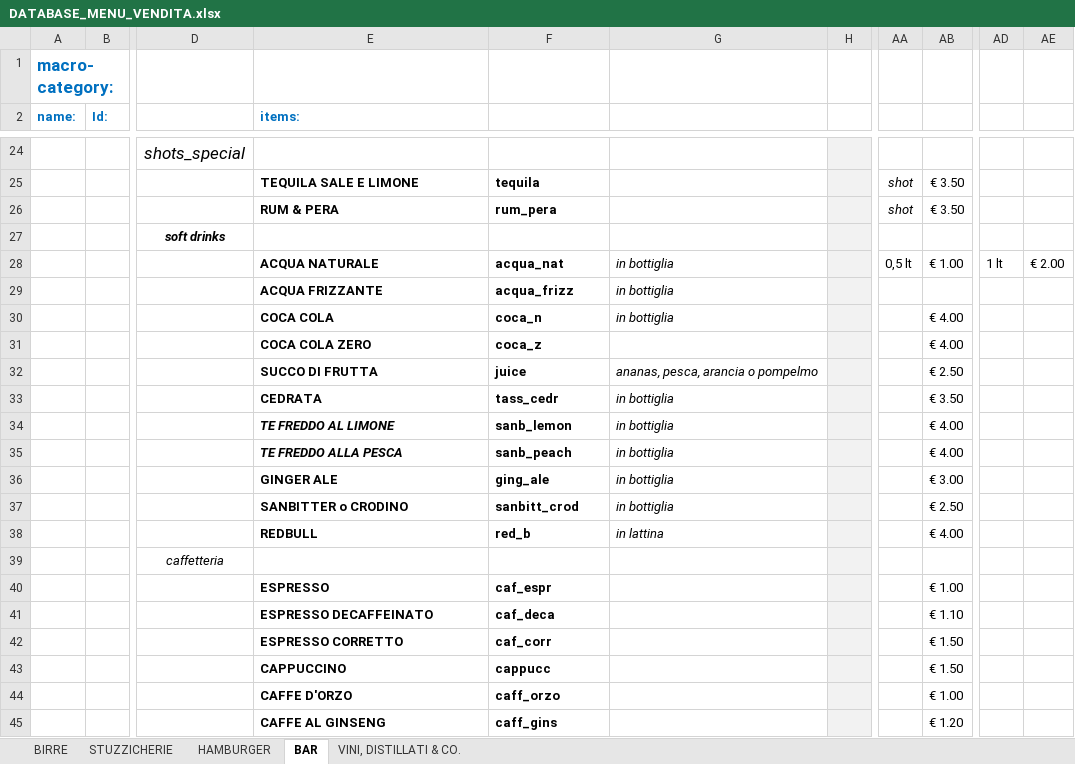
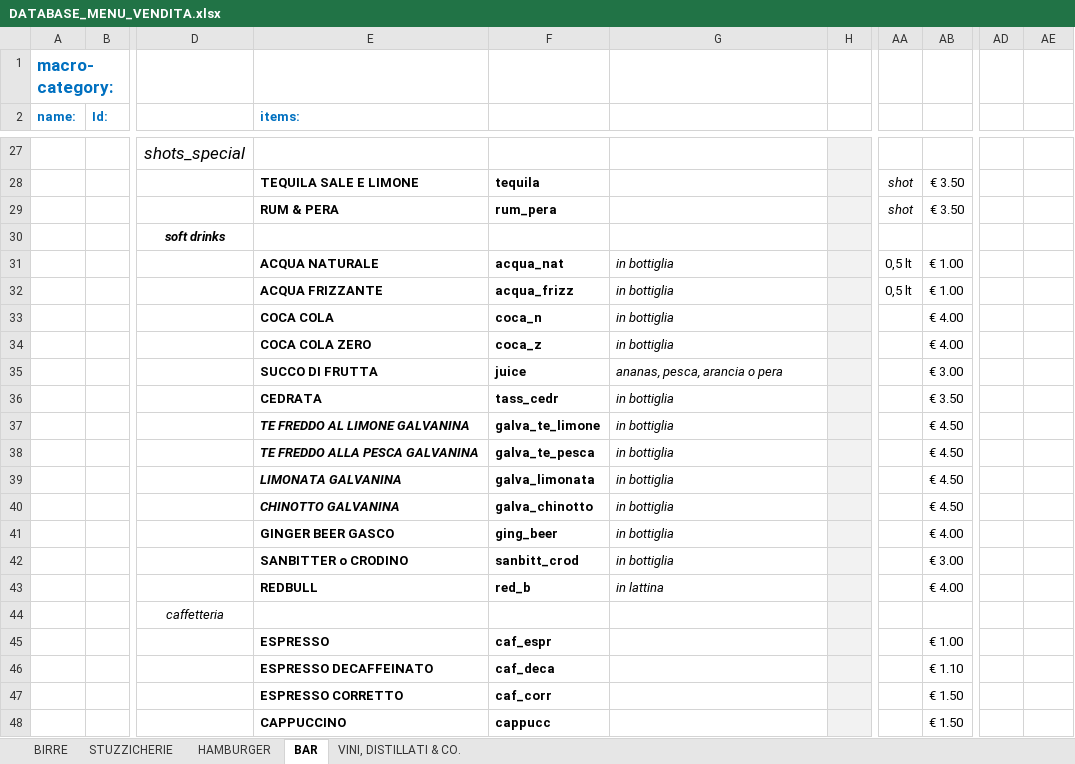
Before and after one commit to jb-pub/menu, an Excel workbook: excel/DATABASE_MENU_VENDITA.xlsx, sheet BAR, drawn as a sheet; only a part is shown, gaps mark what is left out; the shorter side is filled out with more unchanged rows; values as stored, in another font and other column widths than the file's, no borders; removed rows and columns are numbered as before the commit, all else as after; rows hold the shown columns only; the diff covers the shown part only; the diff names each change by its address in the sheet, - before the commit and + after, or states it on an @@ line.

```diff
--- a/excel/DATABASE_MENU_VENDITA.xlsx (sheet BAR)
+++ b/excel/DATABASE_MENU_VENDITA.xlsx (sheet BAR)
-AD31: 1 lt
+AD31: (empty)
-AE31: € 2.00
+AE31: (empty)
-AA32: (empty)
+AA32: 0,5 lt
-AB32: (empty)
+AB32: € 1.00
-G34: (empty)
+G34: in bottiglia
-G35: ananas, pesca, arancia o pompelmo
+G35: ananas, pesca, arancia o pera
-AB35: € 2.50
+AB35: € 3.00
-E37 (items:): TE FREDDO AL LIMONE
+E37 (items:): TE FREDDO AL LIMONE GALVANINA
-F37: sanb_lemon
+F37: galva_te_limone
-AB37:AB38: € 4.00
+AB37:AB38: € 4.50
-E38 (items:): TE FREDDO ALLA PESCA
+E38 (items:): TE FREDDO ALLA PESCA GALVANINA
-F38: sanb_peach
+F38: galva_te_pesca
-row 36:  |  |  | GINGER ALE | ging_ale | in bottiglia |  |  | € 3.00
+row 39:  |  |  | LIMONATA GALVANINA | galva_limonata | in bottiglia |  |  | € 4.50
+row 40:  |  |  | CHINOTTO GALVANINA | galva_chinotto | in bottiglia |  |  | € 4.50
+row 41:  |  |  | GINGER BEER GASCO | ging_beer | in bottiglia |  |  | € 4.00
-AB42: € 2.50
+AB42: € 3.00
```
Also changed, not shown: 16 added rows, 13 removed rows, 1 moved row and 13 edited cells elsewhere in this sheet, sheet HAMBURGER, 1 other file.
